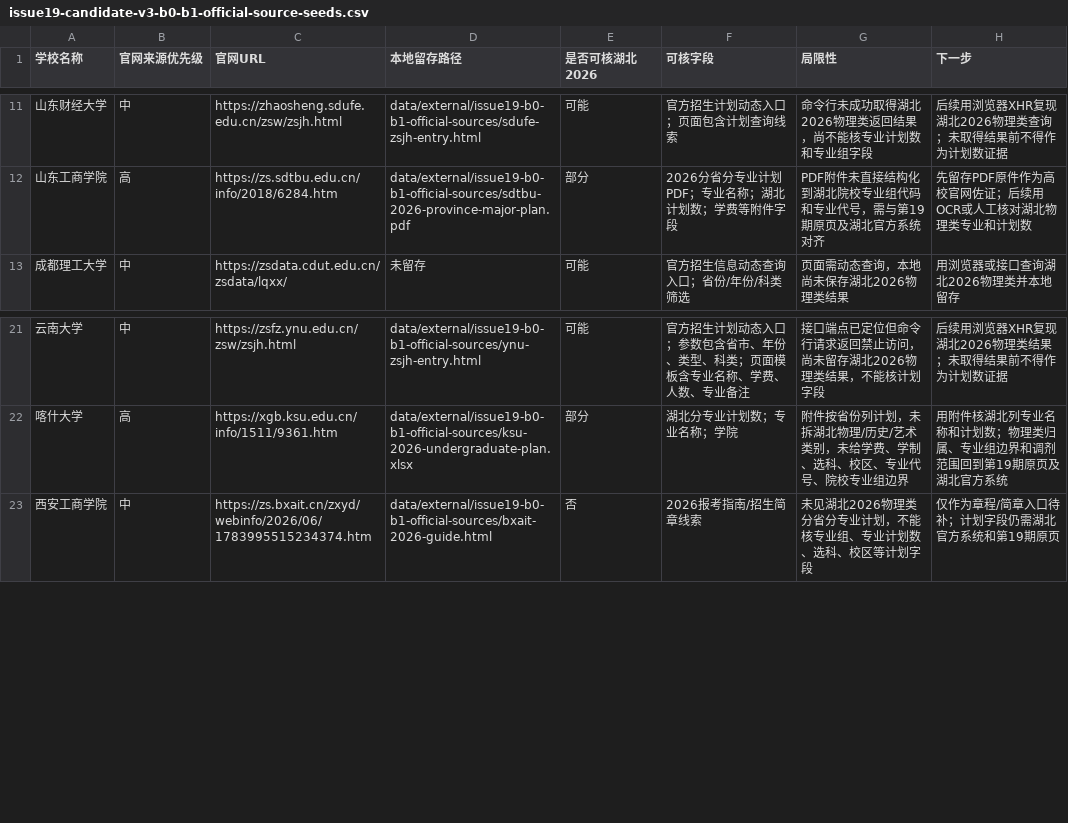
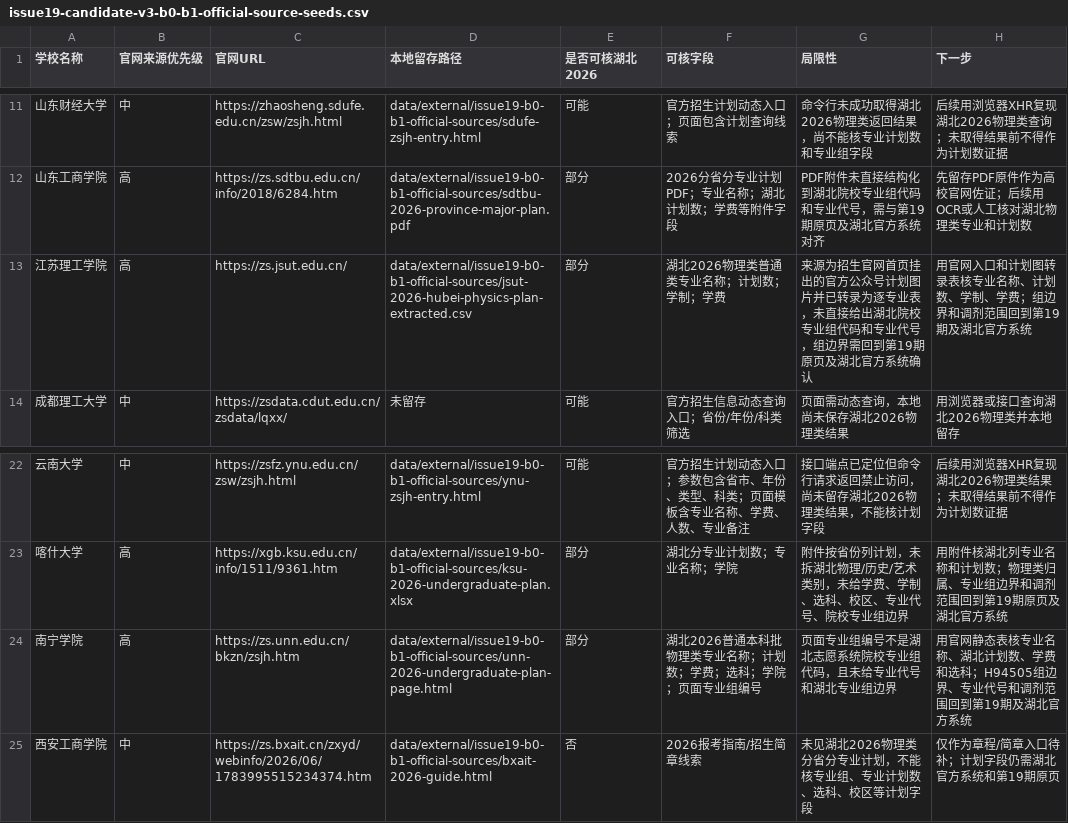
Before and after one commit to cathyjay/hubei-gaokao-volunteer-2026, a CSV file: data/working/issue19-candidate-v3-b0-b1-official-source-seeds.csv, drawn as a sheet; only a part is shown, gaps mark what is left out.

```diff
--- a/data/working/issue19-candidate-v3-b0-b1-official-source-seeds.csv
+++ b/data/working/issue19-candidate-v3-b0-b1-official-source-seeds.csv
@@ -12,2 +12,3 @@
 山东工商学院,高,https://zs.sdtbu.edu.cn/info/2018/6284.htm,data/external/issue19-b0-b1-official-sources/sdtbu-2026-province-major-plan.pdf,部分,2026分省分专业计划PDF；专业名称；湖北计划数；学费等附件字段,PDF附件未直接结构化到湖北院校专业组代码和专业代号，需与第19期原页及湖北官方系统对齐,先留存PDF原件作为高校官网佐证；后续用OCR或人工核对湖北物理类专业和计划数
+江苏理工学院,高,https://zs.jsut.edu.cn/,data/external/issue19-b0-b1-official-sources/jsut-2026-hubei-physics-plan-extracted.csv,部分,湖北2026物理类普通类专业名称；计划数；学制；学费,来源为招生官网首页挂出的官方公众号计划图片并已转录为逐专业表，未直接给出湖北院校专业组代码和专业代号，组边界需回到第19期原页及湖北官方系统确认,用官网入口和计划图转录表核专业名称、计划数、学制、学费；组边界和调剂范围回到第19期及湖北官方系统
 成都理工大学,中,https://zsdata.cdut.edu.cn/zsdata/lqxx/,未留存,可能,官方招生信息动态查询入口；省份/年份/科类筛选,页面需动态查询，本地尚未保存湖北2026物理类结果,用浏览器或接口查询湖北2026物理类并本地留存
@@ -22,2 +23,3 @@
 喀什大学,高,https://xgb.ksu.edu.cn/info/1511/9361.htm,data/external/issue19-b0-b1-official-sources/ksu-2026-undergraduate-plan.xlsx,部分,湖北分专业计划数；专业名称；学院,附件按省份列计划，未拆湖北物理/历史/艺术类别，未给学费、学制、选科、校区、专业代号、院校专业组边界,用附件核湖北列专业名称和计划数；物理类归属、专业组边界和调剂范围回到第19期原页及湖北官方系统
+南宁学院,高,https://zs.unn.edu.cn/bkzn/zsjh.htm,data/external/issue19-b0-b1-official-sources/unn-2026-undergraduate-plan-page.html,部分,湖北2026普通本科批物理类专业名称；计划数；学费；选科；学院；页面专业组编号,页面专业组编号不是湖北志愿系统院校专业组代码，且未给专业代号和湖北专业组边界,用官网静态表核专业名称、湖北计划数、学费和选科；H94505组边界、专业代号和调剂范围回到第19期及湖北官方系统
 西安工商学院,中,https://zs.bxait.cn/zxyd/webinfo/2026/06/1783995515234374.htm,data/external/issue19-b0-b1-official-sources/bxait-2026-guide.html,否,2026报考指南/招生简章线索,未见湖北2026物理类分省分专业计划，不能核专业组、专业计划数、选科、校区等计划字段,仅作为章程/简章入口待补；计划字段仍需湖北官方系统和第19期原页
```
Also changed, not shown: data/working/issue19-candidate-v3-b0-b1-official-crosscheck-queue.csv, data/working/issue19-candidate-v3-b0-b1-official-evidence-match.csv, 23 other files.
